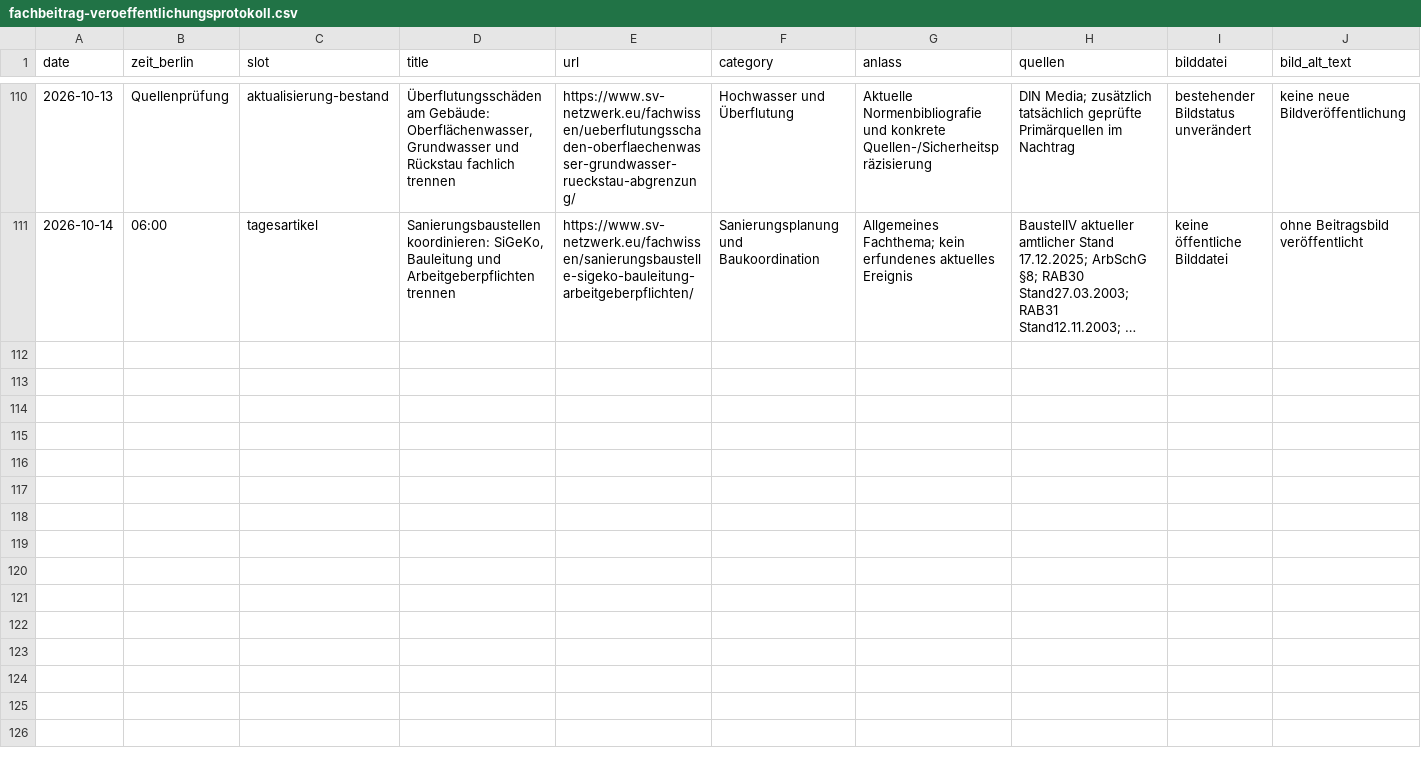
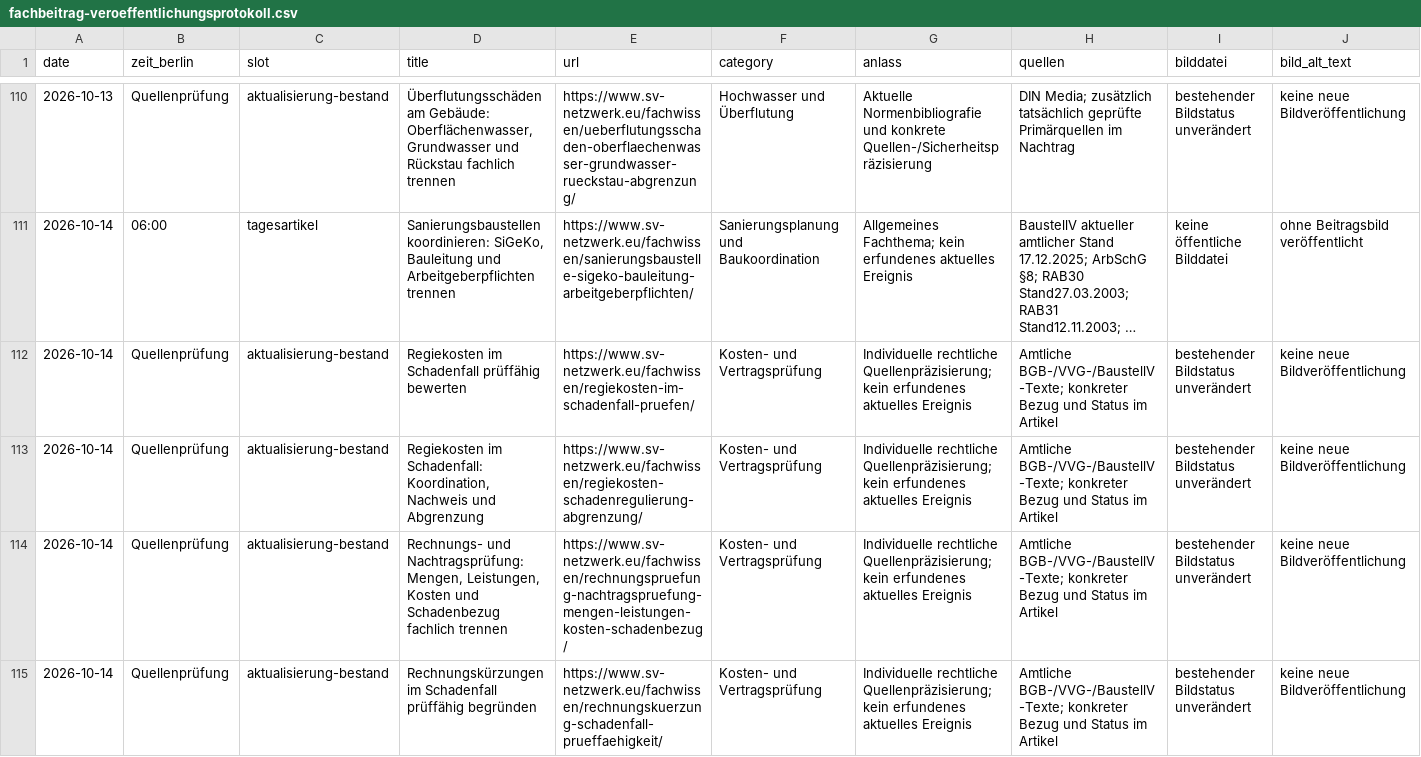
Before and after one commit to Chris-GD13/sv-netzwerk, a CSV file: sv-netzwerk/docs/fachbeitrag-veroeffentlichungsprotokoll.csv, drawn as a sheet; only a part is shown, gaps mark what is left out; long unchanged cells end in …; rows hold the shown columns only; the diff names each change by its address in the sheet, - before the commit and + after, or states it on an @@ line.

Commit message:
content: vier individuelle Quellenpräzisierungen zur Kosten- und Vertragsprüfung

```diff
--- a/sv-netzwerk/docs/fachbeitrag-veroeffentlichungsprotokoll.csv
+++ b/sv-netzwerk/docs/fachbeitrag-veroeffentlichungsprotokoll.csv
+row 112: 2026-10-14 | Quellenprüfung | aktualisierung-bestand | Regiekosten im Schadenfall prüffähig bewerten | https://www.sv-netzwerk.eu/fachwissen/regiekosten-im-schadenfall-pruefen/ | Kosten- und Vertragsprüfung | Individuelle rechtliche Quellenpräzisierung; kein erfundenes aktuelles Ereignis | Amtliche BGB-/VVG-/BaustellV-Texte; konkreter Bezug und Status im Artikel | bestehender Bildstatus unverändert | keine neue Bildveröffentlichung
+row 113: 2026-10-14 | Quellenprüfung | aktualisierung-bestand | Regiekosten im Schadenfall: Koordination, Nachweis und Abgrenzung | https://www.sv-netzwerk.eu/fachwissen/regiekosten-schadenregulierung-abgrenzung/ | Kosten- und Vertragsprüfung | Individuelle rechtliche Quellenpräzisierung; kein erfundenes aktuelles Ereignis | Amtliche BGB-/VVG-/BaustellV-Texte; konkreter Bezug und Status im Artikel | bestehender Bildstatus unverändert | keine neue Bildveröffentlichung
+row 114: 2026-10-14 | Quellenprüfung | aktualisierung-bestand | Rechnungs- und Nachtragsprüfung: Mengen, Leistungen, Kosten und Schadenbezug fachlich trennen | https://www.sv-netzwerk.eu/fachwissen/rechnungspruefung-nachtragspruefung-mengen-leistungen-kosten-schadenbezug/ | Kosten- und Vertragsprüfung | Individuelle rechtliche Quellenpräzisierung; kein erfundenes aktuelles Ereignis | Amtliche BGB-/VVG-/BaustellV-Texte; konkreter Bezug und Status im Artikel | bestehender Bildstatus unverändert | keine neue Bildveröffentlichung
+row 115: 2026-10-14 | Quellenprüfung | aktualisierung-bestand | Rechnungskürzungen im Schadenfall prüffähig begründen | https://www.sv-netzwerk.eu/fachwissen/rechnungskuerzung-schadenfall-prueffaehigkeit/ | Kosten- und Vertragsprüfung | Individuelle rechtliche Quellenpräzisierung; kein erfundenes aktuelles Ereignis | Amtliche BGB-/VVG-/BaustellV-Texte; konkreter Bezug und Status im Artikel | bestehender Bildstatus unverändert | keine neue Bildveröffentlichung
```
Also changed, not shown: 7 other files.
